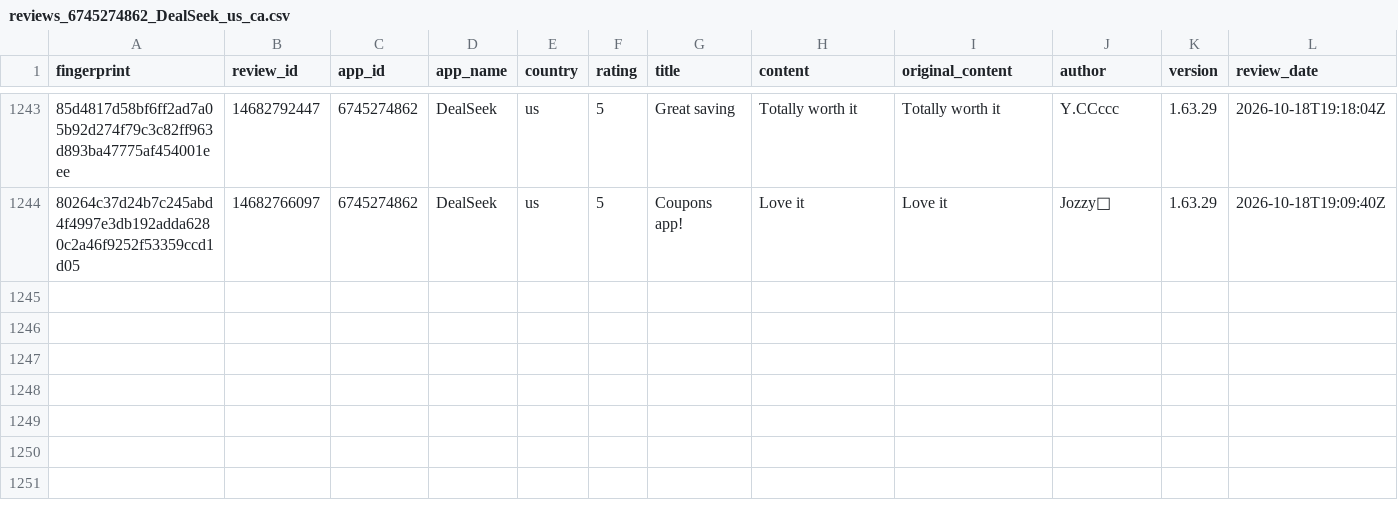
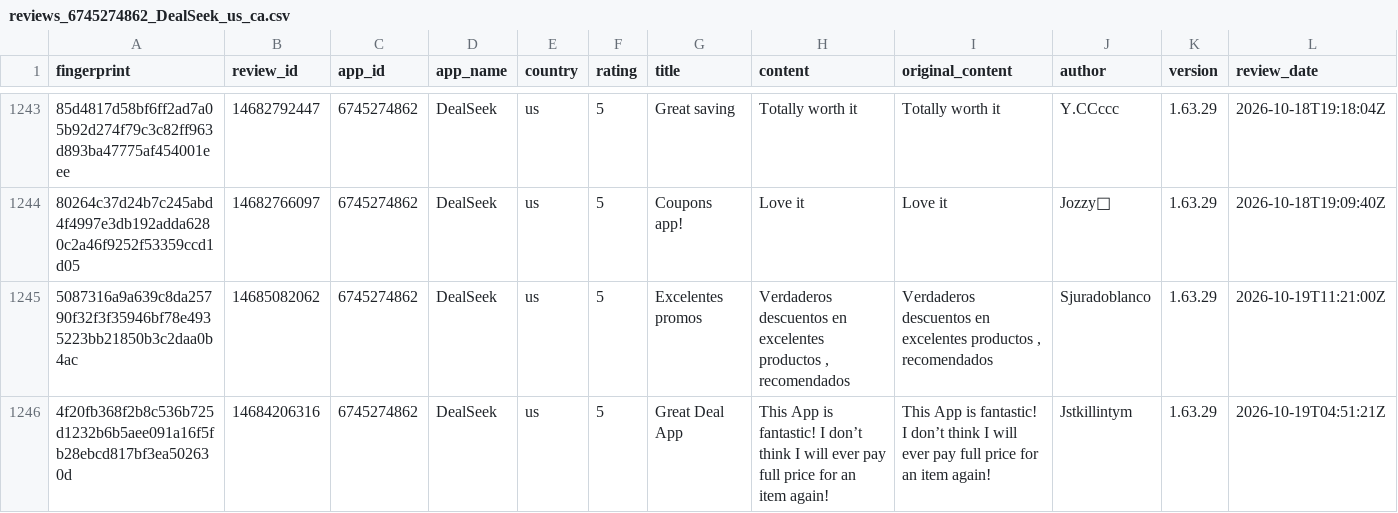
Before and after one commit to pickmiu/appstore-public-data, a CSV file: data/reviews_6745274862_DealSeek_us_ca.csv, drawn as a sheet; only a part is shown, gaps mark what is left out; rows hold the shown columns only; the diff names each change by its address in the sheet, - before the commit and + after, or states it on an @@ line.

```diff
--- a/data/reviews_6745274862_DealSeek_us_ca.csv
+++ b/data/reviews_6745274862_DealSeek_us_ca.csv
+row 1245: 5087316a9a639c8da25790f32f3f35946bf78e4935223bb21850b3c2daa0b4ac | 14685082062 | 6745274862 | DealSeek | us | 5 | Excelentes promos | Verdaderos descuentos en excelentes productos , recomendados | Verdaderos descuentos en excelentes productos , recomendados | Sjuradoblanco | 1.63.29 | 2026-10-19T11:21:00Z
+row 1246: 4f20fb368f2b8c536b725d1232b6b5aee091a16f5fb28ebcd817bf3ea502630d | 14684206316 | 6745274862 | DealSeek | us | 5 | Great Deal App | This App is fantastic! I don’t think I will ever pay full price for an item again! | This App is fantastic! I don’t think I will ever pay full price for an item again! | Jstkillintym | 1.63.29 | 2026-10-19T04:51:21Z
```
Also changed, not shown: data/reviews_1012871328_得物_cn.csv, data/reviews_348712880_Amazon_de.csv, 24 other files.
